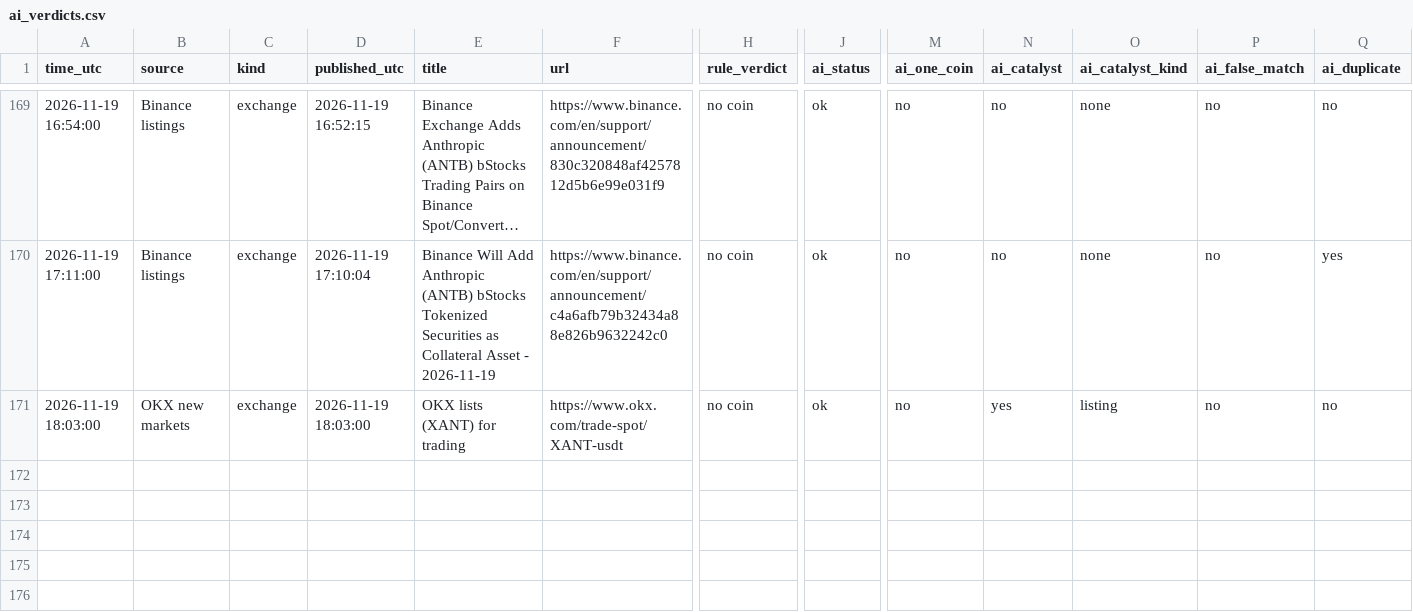
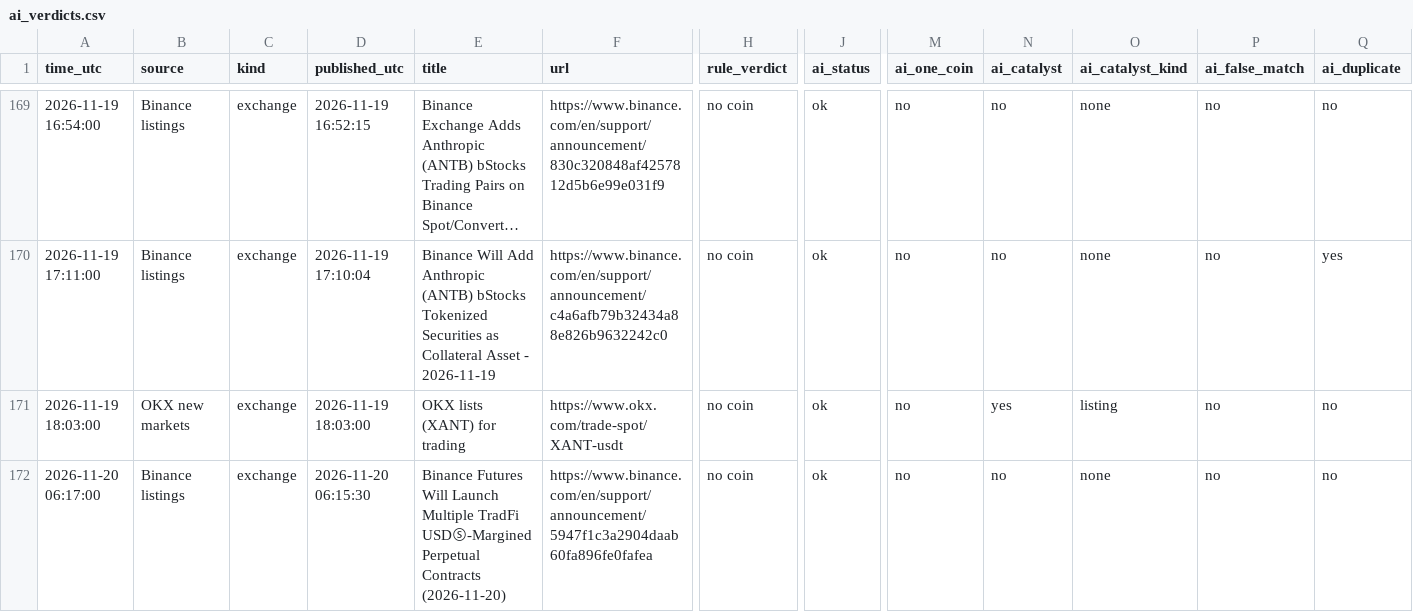
Before and after one commit to Asayed36/trading-bot, a CSV file: data/news-listings/ai_verdicts.csv, drawn as a sheet; only a part is shown, gaps mark what is left out; long unchanged cells end in …; rows hold the shown columns only; the diff names each change by its address in the sheet, - before the commit and + after, or states it on an @@ line.

```diff
--- a/data/news-listings/ai_verdicts.csv
+++ b/data/news-listings/ai_verdicts.csv
+row 172: 2026-11-20 06:17:00 | Binance listings | exchange | 2026-11-20 06:15:30 | Binance Futures Will Launch Multiple TradFi USDⓈ-Margined Perpetual Contracts (2026-11-20) | https://www.binance.com/en/support/announcement/5947f1c3a2904daab60fa896fe0fafea | no coin | ok | no | no | none | no | no
```
Also changed, not shown: data/market/prices-2026-11-20.csv, data/news-listings/listing_track.csv, 16 other files.
